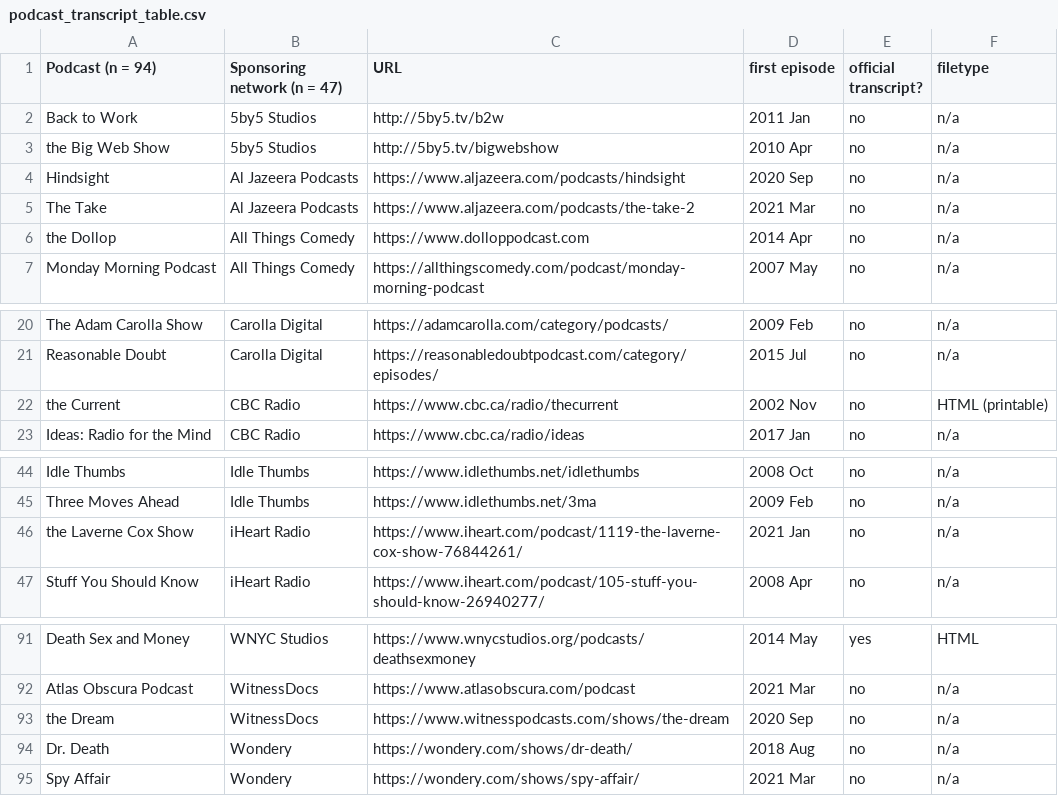
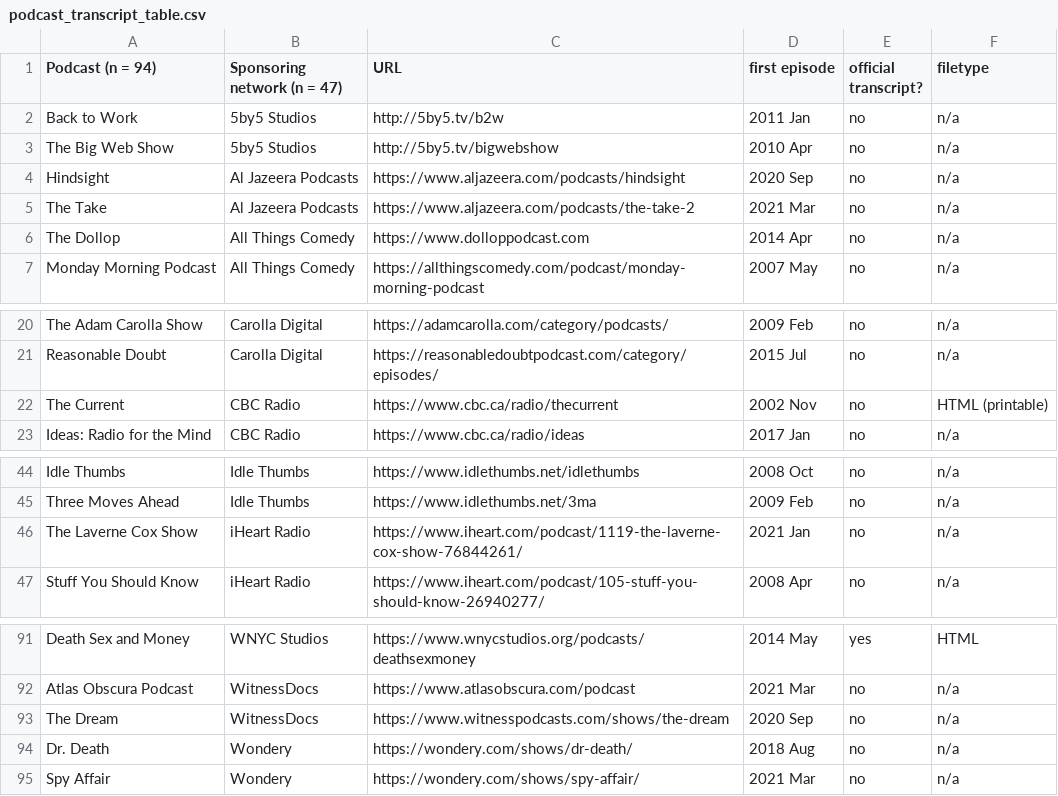
Before and after one commit to plaidsicle/podcast_transcript_database, a CSV file: data/podcast_transcript_table.csv, drawn as a sheet; only a part is shown, gaps mark what is left out.

Commit message:
Update podcast_transcript_table.csv

```diff
--- a/data/podcast_transcript_table.csv
+++ b/data/podcast_transcript_table.csv
@@ -2,6 +2,6 @@ Podcast (n = 94),Sponsoring network (n = 47),URL,first episode,official transcri
 Back to Work,5by5 Studios,http://5by5.tv/b2w,2011 Jan,no,n/a
-the Big Web Show,5by5 Studios,http://5by5.tv/bigwebshow,2010 Apr,no,n/a
+The Big Web Show,5by5 Studios,http://5by5.tv/bigwebshow,2010 Apr,no,n/a
 Hindsight,Al Jazeera Podcasts,https://www.aljazeera.com/podcasts/hindsight,2020 Sep,no,n/a
 The Take,Al Jazeera Podcasts,https://www.aljazeera.com/podcasts/the-take-2,2021 Mar,no,n/a
-the Dollop ,All Things Comedy ,https://www.dolloppodcast.com,2014 Apr,no,n/a
+The Dollop ,All Things Comedy ,https://www.dolloppodcast.com,2014 Apr,no,n/a
 Monday Morning Podcast,All Things Comedy ,https://allthingscomedy.com/podcast/monday-morning-podcast,2007 May,no,n/a
@@ -21,3 +21,3 @@ The Adam Carolla Show,Carolla Digital ,https://adamcarolla.com/category/podcasts
 Reasonable Doubt,Carolla Digital ,https://reasonabledoubtpodcast.com/category/episodes/,2015 Jul,no,n/a
-the Current,CBC Radio ,https://www.cbc.ca/radio/thecurrent,2002 Nov,no,HTML (printable)
+The Current,CBC Radio ,https://www.cbc.ca/radio/thecurrent,2002 Nov,no,HTML (printable)
 Ideas: Radio for the Mind,CBC Radio ,https://www.cbc.ca/radio/ideas,2017 Jan,no,n/a
@@ -45,3 +45,3 @@ Idle Thumbs,Idle Thumbs ,https://www.idlethumbs.net/idlethumbs,2008 Oct,no,n/a
 Three Moves Ahead,Idle Thumbs ,https://www.idlethumbs.net/3ma,2009 Feb,no,n/a
-the Laverne Cox Show,iHeart Radio,https://www.iheart.com/podcast/1119-the-laverne-cox-show-76844261/,2021 Jan,no,n/a
+The Laverne Cox Show,iHeart Radio,https://www.iheart.com/podcast/1119-the-laverne-cox-show-76844261/,2021 Jan,no,n/a
 Stuff You Should Know,iHeart Radio,https://www.iheart.com/podcast/105-stuff-you-should-know-26940277/,2008 Apr,no,n/a
@@ -92,3 +92,3 @@ Death Sex and Money,WNYC Studios ,https://www.wnycstudios.org/podcasts/deathsexm
 Atlas Obscura Podcast,WitnessDocs,https://www.atlasobscura.com/podcast,2021 Mar,no,n/a
-the Dream,WitnessDocs,https://www.witnesspodcasts.com/shows/the-dream,2020 Sep,no,n/a
+The Dream,WitnessDocs,https://www.witnesspodcasts.com/shows/the-dream,2020 Sep,no,n/a
 Dr. Death,Wondery ,https://wondery.com/shows/dr-death/,2018 Aug,no,n/a
```
